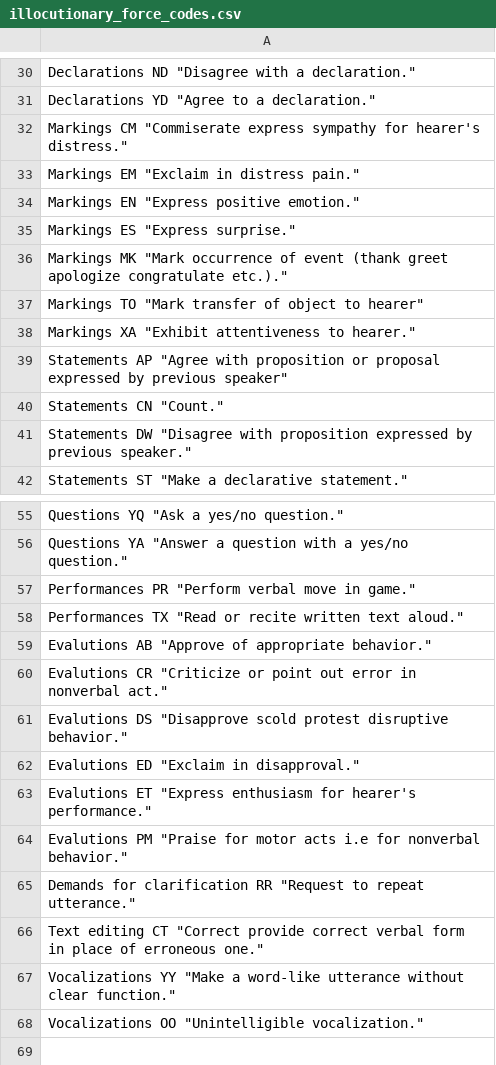
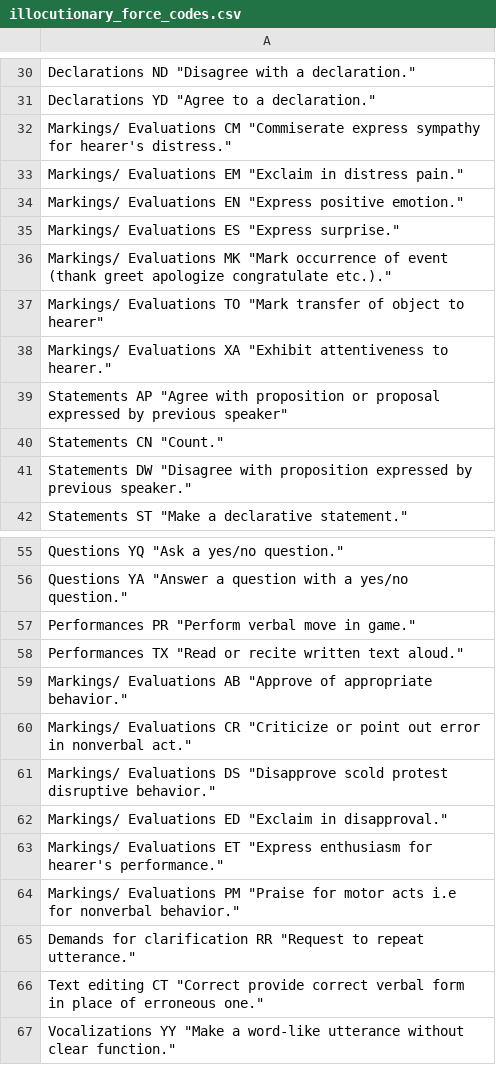
Before and after one commit to mitjanikolaus/childes-speech-acts, a CSV file: illocutionary_force_codes.csv, drawn as a sheet; only a part is shown, gaps mark what is left out; the shorter side is filled out with more unchanged rows.

Commit message:
Merge Markings and Evaluations categories

```diff
--- a/illocutionary_force_codes.csv
+++ b/illocutionary_force_codes.csv
@@ -31,9 +31,9 @@ Declarations ND "Disagree with a declaration."
 Declarations YD "Agree to a declaration."
-Markings CM "Commiserate express sympathy for hearer's distress."
-Markings EM "Exclaim in distress pain."
-Markings EN "Express positive emotion."
-Markings ES "Express surprise."
-Markings MK "Mark occurrence of event (thank greet apologize congratulate etc.)."
-Markings TO "Mark transfer of object to hearer"
-Markings XA "Exhibit attentiveness to hearer."
+"Markings/ Evaluations" CM "Commiserate express sympathy for hearer's distress."
+"Markings/ Evaluations" EM "Exclaim in distress pain."
+"Markings/ Evaluations" EN "Express positive emotion."
+"Markings/ Evaluations" ES "Express surprise."
+"Markings/ Evaluations" MK "Mark occurrence of event (thank greet apologize congratulate etc.)."
+"Markings/ Evaluations" TO "Mark transfer of object to hearer"
+"Markings/ Evaluations" XA "Exhibit attentiveness to hearer."
 Statements AP "Agree with proposition or proposal expressed by previous speaker"
@@ -58,8 +58,8 @@ Performances PR "Perform verbal move in game."
 Performances TX "Read or recite written text aloud."
-Evalutions AB "Approve of appropriate behavior."
-Evalutions CR "Criticize or point out error in nonverbal act."
-Evalutions DS "Disapprove scold protest disruptive behavior."
-Evalutions ED "Exclaim in disapproval."
-Evalutions ET "Express enthusiasm for hearer's performance."
-Evalutions PM "Praise for motor acts i.e for nonverbal behavior."
+"Markings/ Evaluations" AB "Approve of appropriate behavior."
+"Markings/ Evaluations" CR "Criticize or point out error in nonverbal act."
+"Markings/ Evaluations" DS "Disapprove scold protest disruptive behavior."
+"Markings/ Evaluations" ED "Exclaim in disapproval."
+"Markings/ Evaluations" ET "Express enthusiasm for hearer's performance."
+"Markings/ Evaluations" PM "Praise for motor acts i.e for nonverbal behavior."
 "Demands for clarification" RR "Request to repeat utterance."
```
